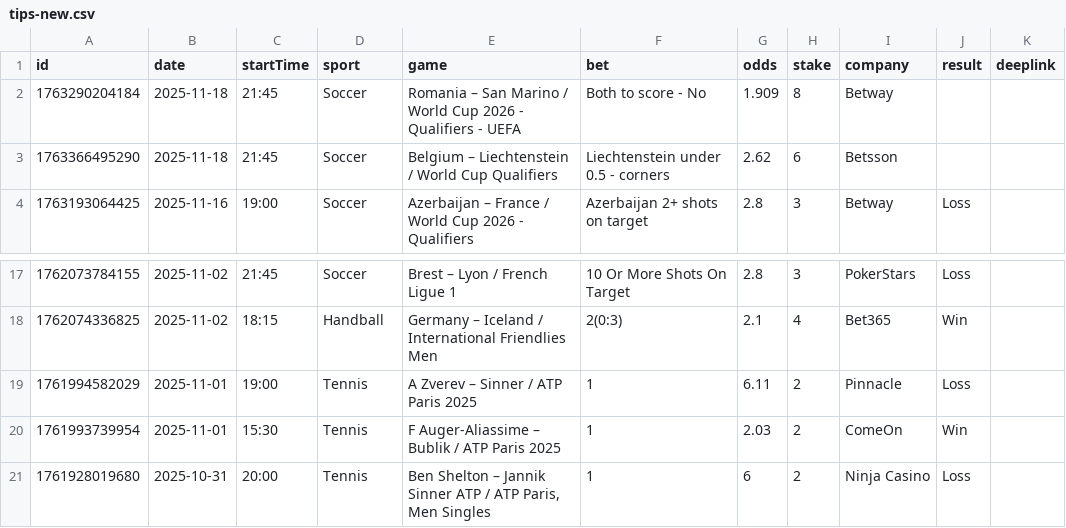
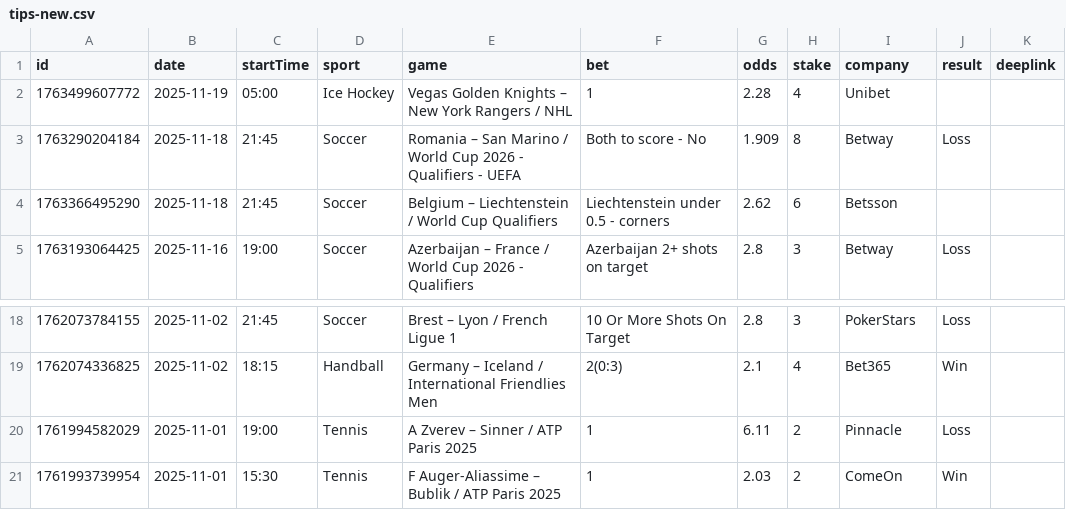
Before and after one commit to bjoorck/Bestvaluebets, a CSV file: tips-new.csv, drawn as a sheet; only a part is shown, gaps mark what is left out.

```diff
--- a/tips-new.csv
+++ b/tips-new.csv
@@ -1,3 +1,4 @@
 id,date,startTime,sport,game,bet,odds,stake,company,result,deeplink
-1763290204184,2025-11-18,21:45,Soccer,Romania – San Marino / World Cup 2026 - Qualifiers - UEFA ,Both to score - No,1.909,8,Betway,,
+1763499607772,2025-11-19,05:00,Ice Hockey,Vegas Golden Knights – New York Rangers / NHL ,1,2.28,4,Unibet,,
+1763290204184,2025-11-18,21:45,Soccer,Romania – San Marino / World Cup 2026 - Qualifiers - UEFA ,Both to score - No,1.909,8,Betway,Loss,
 1763366495290,2025-11-18,21:45,Soccer,Belgium – Liechtenstein / World Cup Qualifiers ,Liechtenstein under 0.5 - corners,2.62,6,Betsson,,
@@ -20,2 +21 @@ id,date,startTime,sport,game,bet,odds,stake,company,result,deeplink
 1761993739954,2025-11-01,15:30,Tennis,F Auger-Aliassime – Bublik / ATP Paris 2025 ,1,2.03,2,ComeOn,Win,
-1761928019680,2025-10-31,20:00,Tennis,"Ben Shelton – Jannik Sinner ATP / ATP Paris, Men Singles ",1,6,2,Ninja Casino,Loss,
```
Also changed, not shown: tips-older.csv, 1 other file.
